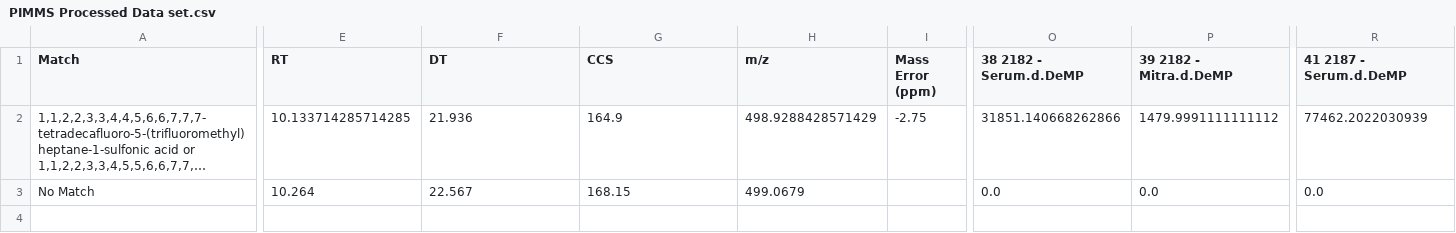
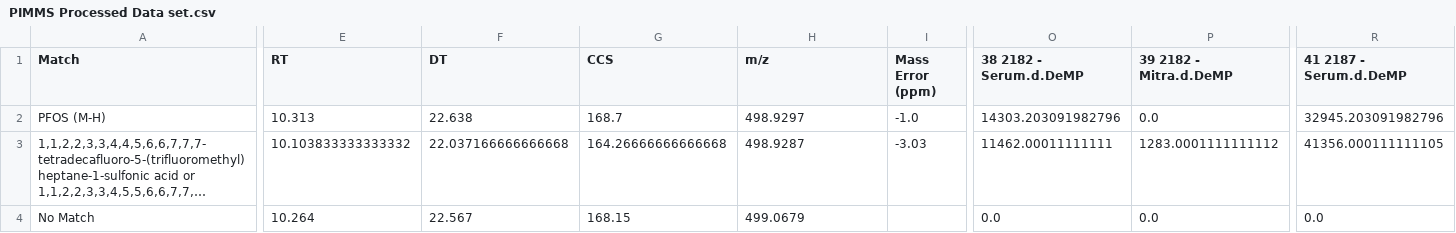
Before and after one commit to greg1d/PFAS-IMplementor-for-Mass-Spectrometry--PIMMS-, a CSV file: PIMMS v1.2/Data_output/PIMMS Processed Data set.csv, drawn as a sheet; only a part is shown, gaps mark what is left out; long unchanged cells end in …; addresses are those after the commit; rows hold the shown columns only; the diff covers the shown part only; the diff names each change by its address in the sheet, - before the commit and + after, or states it on an @@ line.

```diff
--- a/PIMMS v1.2/Data_output/PIMMS Processed Data set.csv
+++ b/PIMMS v1.2/Data_output/PIMMS Processed Data set.csv
+row 2: PFOS (M-H) | 10.313 | 22.638 | 168.7 | 498.9297 | -1.0 | 14303.203091982796 | 0.0 | 32945.203091982796
-E3 (RT): 10.133714285714285
+E3 (RT): 10.103833333333332
-F3 (DT): 21.936
+F3 (DT): 22.037166666666668
-G3 (CCS): 164.9
+G3 (CCS): 164.26666666666668
-H3 (m/z): 498.9288428571429
+H3 (m/z): 498.9287
-I3 (Mass Error (ppm)): -2.75
+I3 (Mass Error (ppm)): -3.03
-O3 (38 2182 - Serum.d.DeMP): 31851.140668262866
+O3 (38 2182 - Serum.d.DeMP): 11462.00011111111
-P3 (39 2182 - Mitra.d.DeMP): 1479.9991111111112
+P3 (39 2182 - Mitra.d.DeMP): 1283.0001111111112
-R3 (41 2187 - Serum.d.DeMP): 77462.2022030939
+R3 (41 2187 - Serum.d.DeMP): 41356.000111111105
```
Also changed, not shown: 21 edited cells elsewhere in this file, PIMMS v1.2/Data_output/branching_filter.csv, PIMMS v1.2/Data_output/post_smearing_filter.csv, 2 other files.
